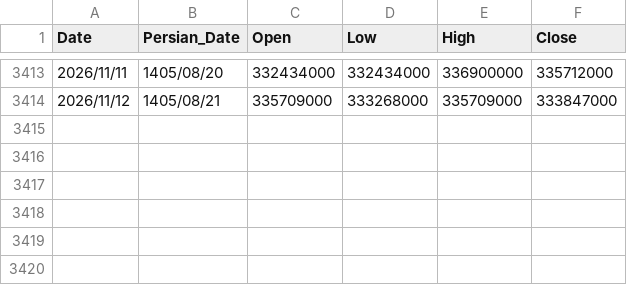
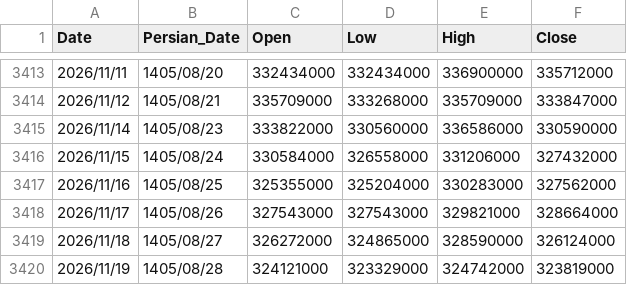
Before and after one commit to montajebii/Montala, a CSV file: assets/data/geram24_price_history.csv, drawn as a sheet; only a part is shown, gaps mark what is left out.

```diff
--- a/assets/data/geram24_price_history.csv
+++ b/assets/data/geram24_price_history.csv
@@ -3414 +3414,7 @@ Date,Persian_Date,Open,Low,High,Close
 2026/11/12,1405/08/21,335709000,333268000,335709000,333847000
+2026/11/14,1405/08/23,333822000,330560000,336586000,330590000
+2026/11/15,1405/08/24,330584000,326558000,331206000,327432000
+2026/11/16,1405/08/25,325355000,325204000,330283000,327562000
+2026/11/17,1405/08/26,327543000,327543000,329821000,328664000
+2026/11/18,1405/08/27,326272000,324865000,328590000,326124000
+2026/11/19,1405/08/28,324121000,323329000,324742000,323819000
```
Also changed, not shown: assets/data/gerami_price_history.csv, assets/data/gold_price_history.csv, 5 other files.
